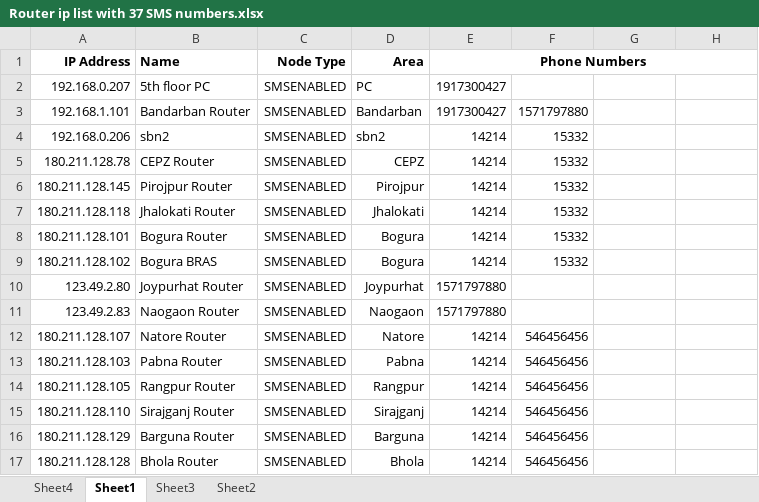
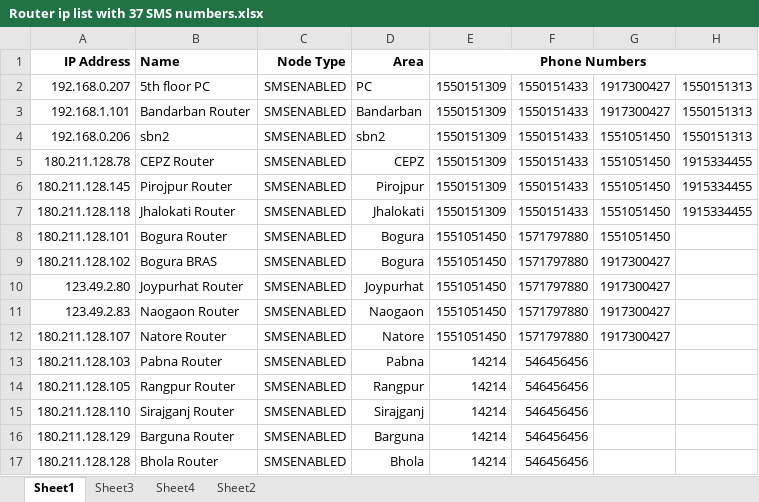
Before and after one commit to rakib1295/Echo, an Excel workbook: Router ip list with 37 SMS numbers.xlsx, sheet Sheet1, drawn as a sheet; only a part is shown; values as stored, in another font and other column widths than the file's, no borders; the diff names each change by its address in the sheet, - before the commit and + after, or states it on an @@ line.

```diff
--- a/Router ip list with 37 SMS numbers.xlsx (sheet Sheet1)
+++ b/Router ip list with 37 SMS numbers.xlsx (sheet Sheet1)
@@ sheet tab order changed: Sheet1 | Sheet3 | Sheet4 | Sheet2 @@
-E2:E3 (Phone Numbers): 1917300427
+E2:E3 (Phone Numbers): 1550151309
-F2: (empty)
+F2: 1550151433
-G2:G3: (empty)
+G2:G3: 1917300427
-H2:H4: (empty)
+H2:H4: 1550151313
-F3: 1571797880
+F3: 1550151433
-E4:E7 (Phone Numbers): 14214
+E4:E7 (Phone Numbers): 1550151309
-F4:F7: 15332
+F4:F7: 1550151433
-G4:G8: (empty)
+G4:G8: 1551051450
-H5:H7: (empty)
+H5:H7: 1915334455
-E8:E9 (Phone Numbers): 14214
+E8:E9 (Phone Numbers): 1551051450
-F8:F9: 15332
+F8:F9: 1571797880
-G9:G12: (empty)
+G9:G12: 1917300427
-E10:E11 (Phone Numbers): 1571797880
+E10:E11 (Phone Numbers): 1551051450
-F10:F11: (empty)
+F10:F11: 1571797880
-E12 (Phone Numbers): 14214
+E12 (Phone Numbers): 1551051450
-F12: 546456456
+F12: 1571797880
```
Also changed, not shown: 4 other files.
